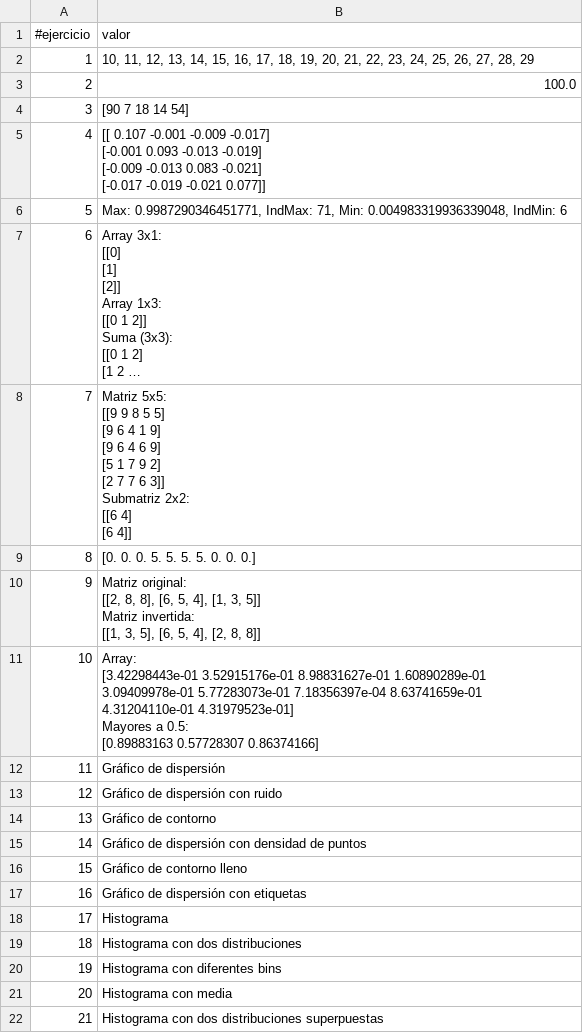
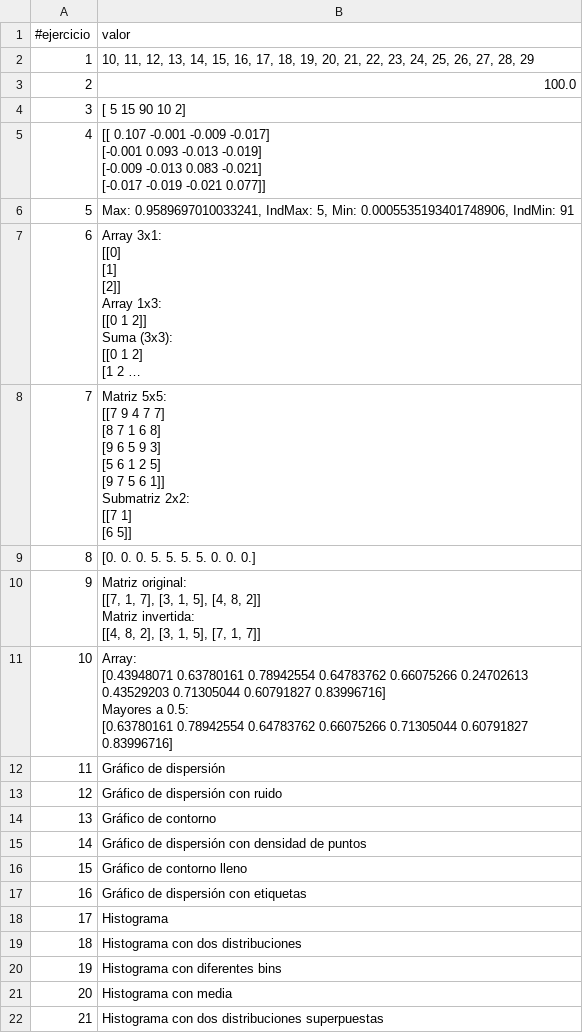
Before and after one commit to sindy76/sindy_baquero, a CSV file: SRC/pad_2025/Actividad_2/Actividad_2.csv, drawn as a sheet; long unchanged cells end in …; ↵ is a line break in a cell; the diff names each change by its address in the sheet, - before the commit and + after, or states it on an @@ line.

Commit message:
Entregables actividad 1 y 2.

```diff
--- a/SRC/pad_2025/Actividad_2/Actividad_2.csv
+++ b/SRC/pad_2025/Actividad_2/Actividad_2.csv
-B4 (valor): [90 7 18 14 54]
+B4 (valor): [ 5 15 90 10 2]
-B6 (valor): Max: 0.9987290346451771, IndMax: 71, Min: 0.004983319936339048, IndMin: 6
+B6 (valor): Max: 0.9589697010033241, IndMax: 5, Min: 0.0005535193401748906, IndMin: 91
-B8 (valor): Matriz 5x5: ↵ [[9 9 8 5 5] ↵ [9 6 4 1 9] ↵ [9 6 4 6 9] ↵ [5 1 7 9 2] ↵ [2 7 7 6 3]] ↵ Submatriz 2x2: ↵ [[6 4] ↵ [6 4]]
+B8 (valor): Matriz 5x5: ↵ [[7 9 4 7 7] ↵ [8 7 1 6 8] ↵ [9 6 5 9 3] ↵ [5 6 1 2 5] ↵ [9 7 5 6 1]] ↵ Submatriz 2x2: ↵ [[7 1] ↵ [6 5]]
-B10 (valor): Matriz original: ↵ [[2, 8, 8], [6, 5, 4], [1, 3, 5]] ↵ Matriz invertida: ↵ [[1, 3, 5], [6, 5, 4], [2, 8, 8]]
+B10 (valor): Matriz original: ↵ [[7, 1, 7], [3, 1, 5], [4, 8, 2]] ↵ Matriz invertida: ↵ [[4, 8, 2], [3, 1, 5], [7, 1, 7]]
-B11 (valor): Array: ↵ [3.42298443e-01 3.52915176e-01 8.98831627e-01 1.60890289e-01 ↵ 3.09409978e-01 5.77283073e-01 7.18356397e-04 8.63741659e-01 ↵ 4.31204110e-01 4.31979523e-01] ↵ Mayores a 0.5: ↵ [0.89883163 0.57728307 0.86374166]
+B11 (valor): Array: ↵ [0.43948071 0.63780161 0.78942554 0.64783762 0.66075266 0.24702613 ↵ 0.43529203 0.71305044 0.60791827 0.83996716] ↵ Mayores a 0.5: ↵ [0.63780161 0.78942554 0.64783762 0.66075266 0.71305044 0.60791827 ↵ 0.83996716]
```
Also changed, not shown: 9 other files.
